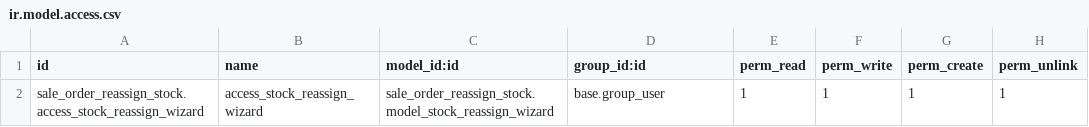
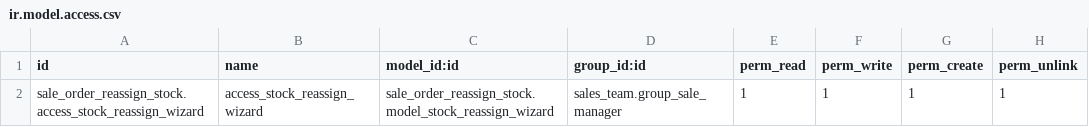
Before and after one commit to newcom-lcs/odoo-modules, a CSV file: sale_order_reassign_stock/security/ir.model.access.csv, drawn as a sheet.

Commit message:
change permissions in ir.model.access

```diff
--- a/sale_order_reassign_stock/security/ir.model.access.csv
+++ b/sale_order_reassign_stock/security/ir.model.access.csv
@@ -1,2 +1,2 @@
 id,name,model_id:id,group_id:id,perm_read,perm_write,perm_create,perm_unlink
-sale_order_reassign_stock.access_stock_reassign_wizard,access_stock_reassign_wizard,sale_order_reassign_stock.model_stock_reassign_wizard,base.group_user,1,1,1,1
+sale_order_reassign_stock.access_stock_reassign_wizard,access_stock_reassign_wizard,sale_order_reassign_stock.model_stock_reassign_wizard,sales_team.group_sale_manager,1,1,1,1
```
